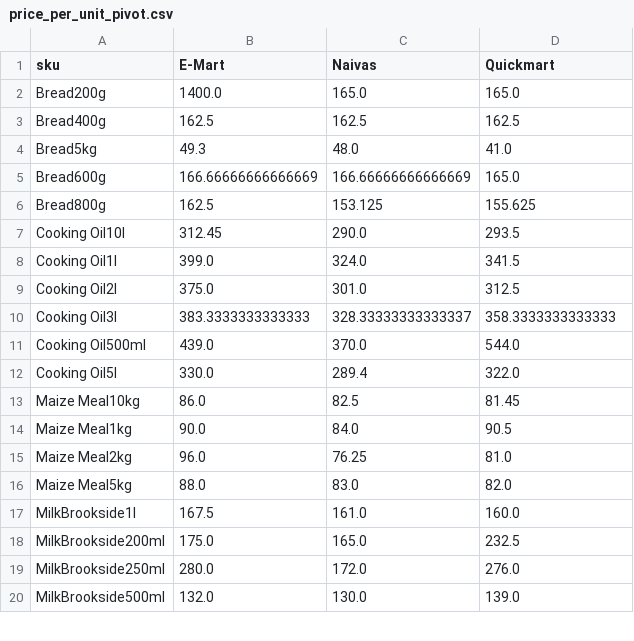
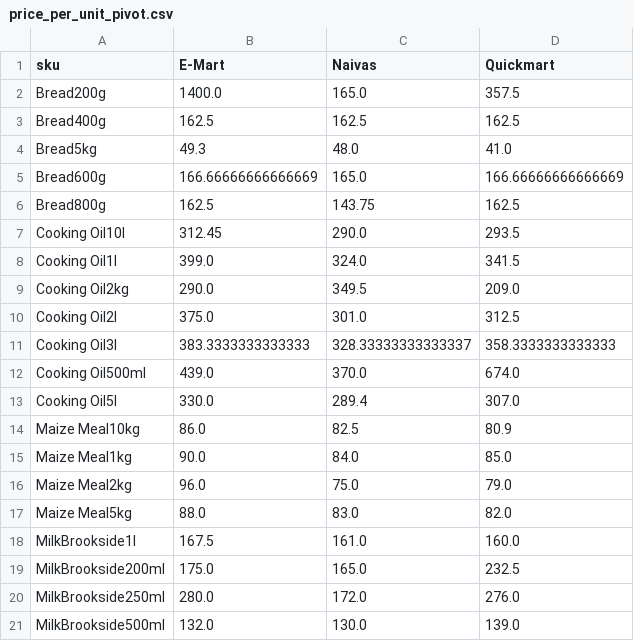
Before and after one commit to odawadavid/Webscraping, a CSV file: data/analytics/price_per_unit_pivot.csv, drawn as a sheet; only a part is shown; the diff covers the shown part only.

```diff
--- a/data/analytics/price_per_unit_pivot.csv
+++ b/data/analytics/price_per_unit_pivot.csv
@@ -1,16 +1,17 @@
 sku,E-Mart,Naivas,Quickmart
-Bread200g,1400.0,165.0,165.0
+Bread200g,1400.0,165.0,357.5
 Bread400g,162.5,162.5,162.5
 Bread5kg,49.3,48.0,41.0
-Bread600g,166.66666666666669,166.66666666666669,165.0
-Bread800g,162.5,153.125,155.625
+Bread600g,166.66666666666669,165.0,166.66666666666669
+Bread800g,162.5,143.75,162.5
 Cooking Oil10l,312.45,290.0,293.5
 Cooking Oil1l,399.0,324.0,341.5
+Cooking Oil2kg,290.0,349.5,209.0
 Cooking Oil2l,375.0,301.0,312.5
 Cooking Oil3l,383.3333333333333,328.33333333333337,358.3333333333333
-Cooking Oil500ml,439.0,370.0,544.0
-Cooking Oil5l,330.0,289.4,322.0
-Maize Meal10kg,86.0,82.5,81.45
-Maize Meal1kg,90.0,84.0,90.5
-Maize Meal2kg,96.0,76.25,81.0
+Cooking Oil500ml,439.0,370.0,674.0
+Cooking Oil5l,330.0,289.4,307.0
+Maize Meal10kg,86.0,82.5,80.9
+Maize Meal1kg,90.0,84.0,85.0
+Maize Meal2kg,96.0,75.0,79.0
 Maize Meal5kg,88.0,83.0,82.0
```
Also changed, not shown: 1 removed row and 8 edited cells elsewhere in this file, data/processed/latest_items.csv, data/raw/emart.csv, 4 other files.
